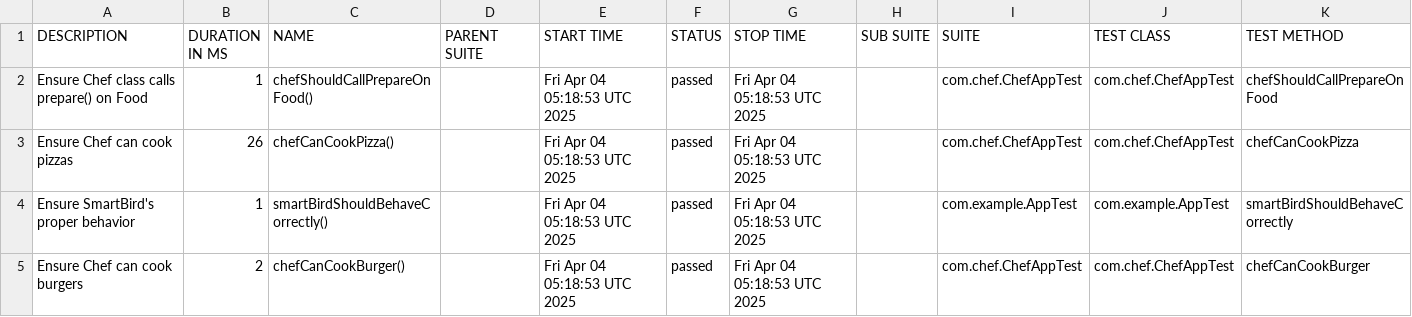
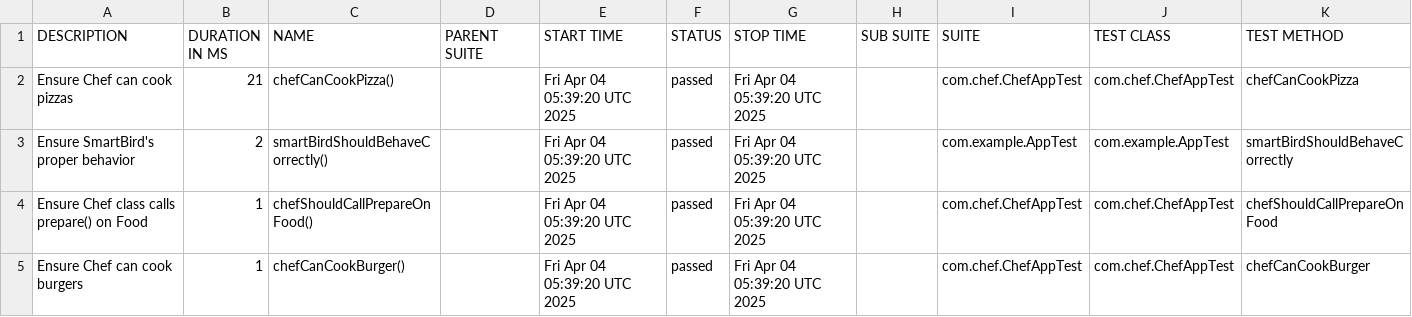
Before and after one commit to amitshokeen/SmartBird, a CSV file: data/suites.csv, drawn as a sheet.

```diff
--- a/data/suites.csv
+++ b/data/suites.csv
@@ -1,5 +1,5 @@
 "DESCRIPTION","DURATION IN MS","NAME","PARENT SUITE","START TIME","STATUS","STOP TIME","SUB SUITE","SUITE","TEST CLASS","TEST METHOD"
-"Ensure Chef class calls prepare() on Food","1","chefShouldCallPrepareOnFood()","","Fri Apr 04 05:18:53 UTC 2025","passed","Fri Apr 04 05:18:53 UTC 2025","","com.chef.ChefAppTest","com.chef.ChefAppTest","chefShouldCallPrepareOnFood"
-"Ensure Chef can cook pizzas","26","chefCanCookPizza()","","Fri Apr 04 05:18:53 UTC 2025","passed","Fri Apr 04 05:18:53 UTC 2025","","com.chef.ChefAppTest","com.chef.ChefAppTest","chefCanCookPizza"
-"Ensure SmartBird's proper behavior","1","smartBirdShouldBehaveCorrectly()","","Fri Apr 04 05:18:53 UTC 2025","passed","Fri Apr 04 05:18:53 UTC 2025","","com.example.AppTest","com.example.AppTest","smartBirdShouldBehaveCorrectly"
-"Ensure Chef can cook burgers","2","chefCanCookBurger()","","Fri Apr 04 05:18:53 UTC 2025","passed","Fri Apr 04 05:18:53 UTC 2025","","com.chef.ChefAppTest","com.chef.ChefAppTest","chefCanCookBurger"
+"Ensure Chef can cook pizzas","21","chefCanCookPizza()","","Fri Apr 04 05:39:20 UTC 2025","passed","Fri Apr 04 05:39:20 UTC 2025","","com.chef.ChefAppTest","com.chef.ChefAppTest","chefCanCookPizza"
+"Ensure SmartBird's proper behavior","2","smartBirdShouldBehaveCorrectly()","","Fri Apr 04 05:39:20 UTC 2025","passed","Fri Apr 04 05:39:20 UTC 2025","","com.example.AppTest","com.example.AppTest","smartBirdShouldBehaveCorrectly"
+"Ensure Chef class calls prepare() on Food","1","chefShouldCallPrepareOnFood()","","Fri Apr 04 05:39:20 UTC 2025","passed","Fri Apr 04 05:39:20 UTC 2025","","com.chef.ChefAppTest","com.chef.ChefAppTest","chefShouldCallPrepareOnFood"
+"Ensure Chef can cook burgers","1","chefCanCookBurger()","","Fri Apr 04 05:39:20 UTC 2025","passed","Fri Apr 04 05:39:20 UTC 2025","","com.chef.ChefAppTest","com.chef.ChefAppTest","chefCanCookBurger"
```
Also changed, not shown: 22 other files.
